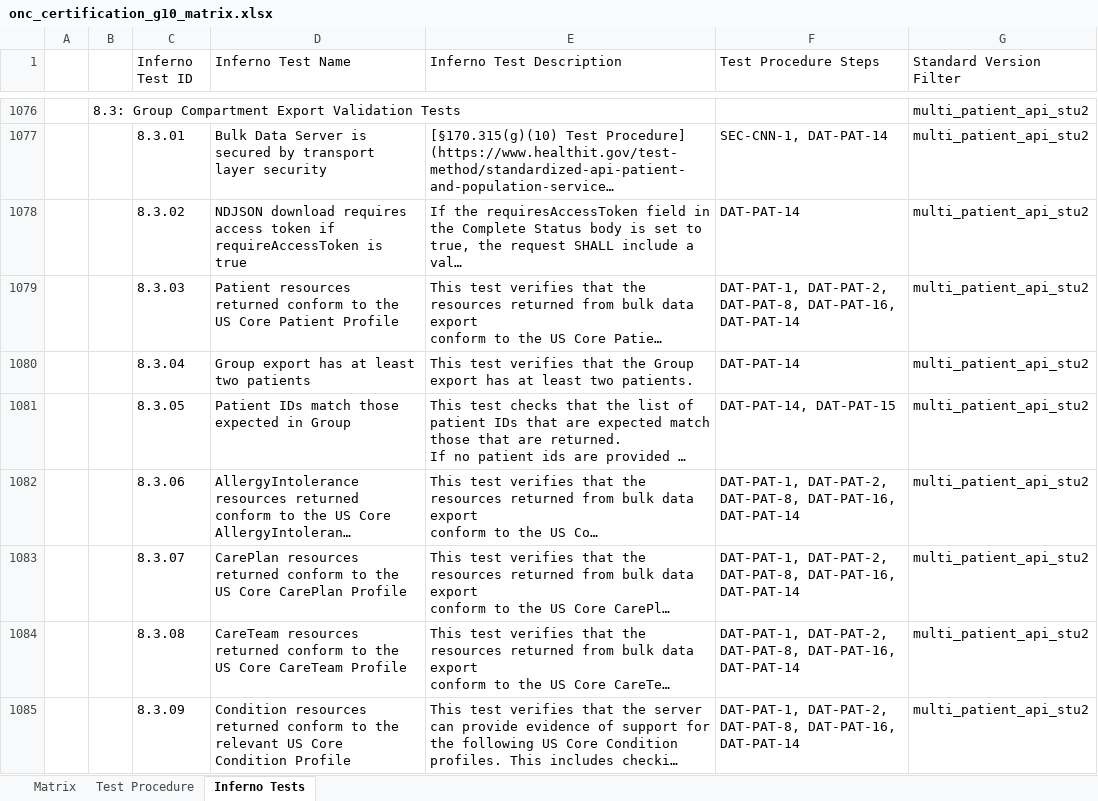
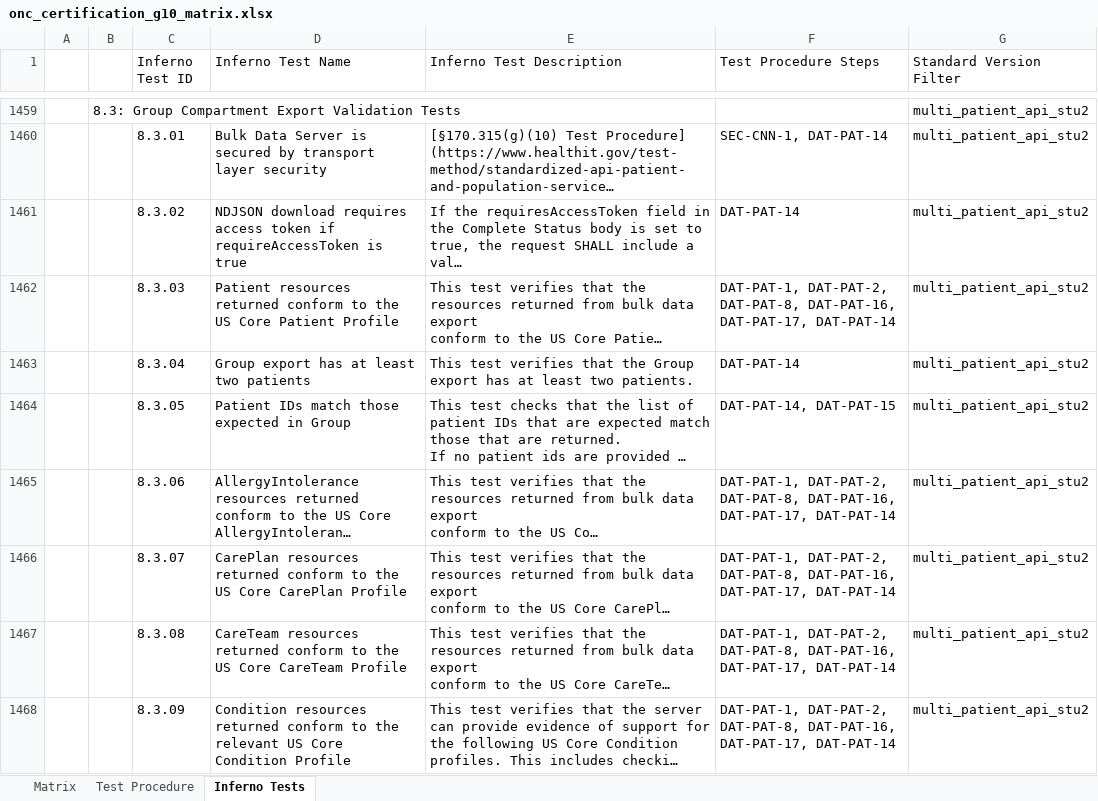
Before and after one commit to onc-healthit/onc-certification-g10-test-kit, an Excel workbook: onc_certification_g10_matrix.xlsx, sheet Inferno Tests, drawn as a sheet; only a part is shown, gaps mark what is left out; long unchanged cells end in …; values as stored, in another font and other column widths than the file's, no borders; addresses are those after the commit; the diff covers the shown part only; the diff names each change by its address in the sheet, - before the commit and + after, or states it on an @@ line.

```diff
--- a/onc_certification_g10_matrix.xlsx (sheet Inferno Tests)
+++ b/onc_certification_g10_matrix.xlsx (sheet Inferno Tests)
-F1462 (Test Procedure Steps): …DAT-PAT-8, DAT-PAT-16, DAT-PAT-14
+F1462 (Test Procedure Steps): …DAT-PAT-8, DAT-PAT-16, DAT-PAT-17, DAT-PAT-14
-F1465:F1468 (Test Procedure Steps): …DAT-PAT-8, DAT-PAT-16, DAT-PAT-14
+F1465:F1468 (Test Procedure Steps): …DAT-PAT-8, DAT-PAT-16, DAT-PAT-17, DAT-PAT-14
```
Also changed, not shown: 390 added rows and 46 edited cells elsewhere in this sheet, sheet Matrix, sheet Test Procedure.
